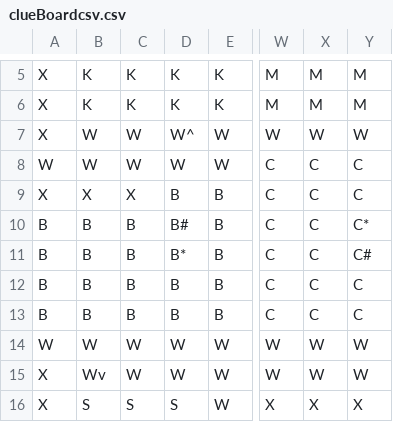
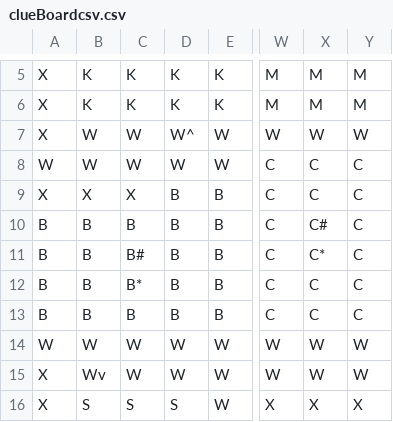
Before and after one commit to hannahmillxr/ClueGame, a CSV file: data/clueBoardcsv.csv, drawn as a sheet; only a part is shown, gaps mark what is left out; the diff names each change by its address in the sheet, - before the commit and + after, or states it on an @@ line.

Commit message:
Finished game board drawing

```diff
--- a/data/clueBoardcsv.csv
+++ b/data/clueBoardcsv.csv
-D10: B#
+D10: B
-X10: C
+X10: C#
-Y10: C*
+Y10: C
-C11: B
+C11: B#
-D11: B*
+D11: B
-X11: C
+X11: C*
-Y11: C#
+Y11: C
-C12: B
+C12: B*
```
Also changed, not shown: data/newClueBoardcsv.csv, 6 other files.
